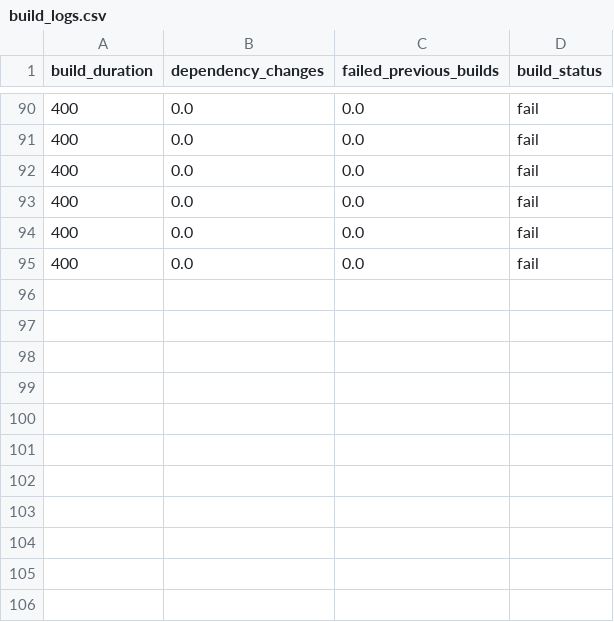
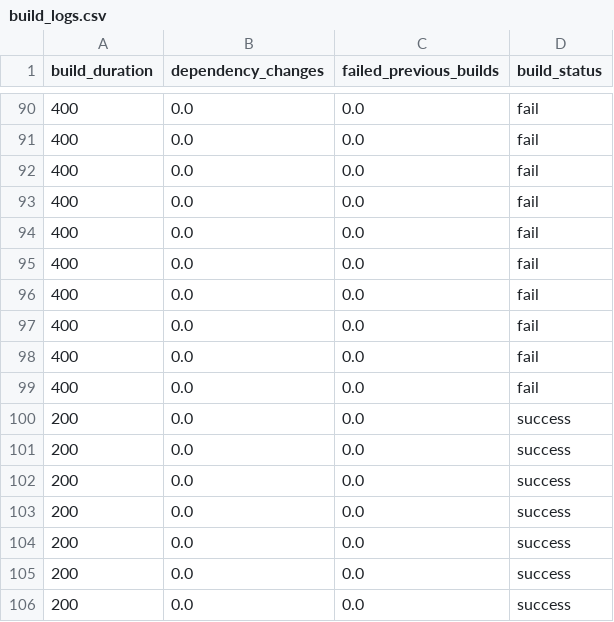
Before and after one commit to vamsimohanyacham/machine, a CSV file: build_logs.csv, drawn as a sheet; only a part is shown, gaps mark what is left out.

```diff
--- a/build_logs.csv
+++ b/build_logs.csv
@@ -95 +95,12 @@ build_duration,dependency_changes,failed_previous_builds,build_status
 400,0.0,0.0,fail
+400,0.0,0.0,fail
+400,0.0,0.0,fail
+400,0.0,0.0,fail
+400,0.0,0.0,fail
+200,0.0,0.0,success
+200,0.0,0.0,success
+200,0.0,0.0,success
+200,0.0,0.0,success
+200,0.0,0.0,success
+200,0.0,0.0,success
+200,0.0,0.0,success
```
Also changed, not shown: 12 other files.
